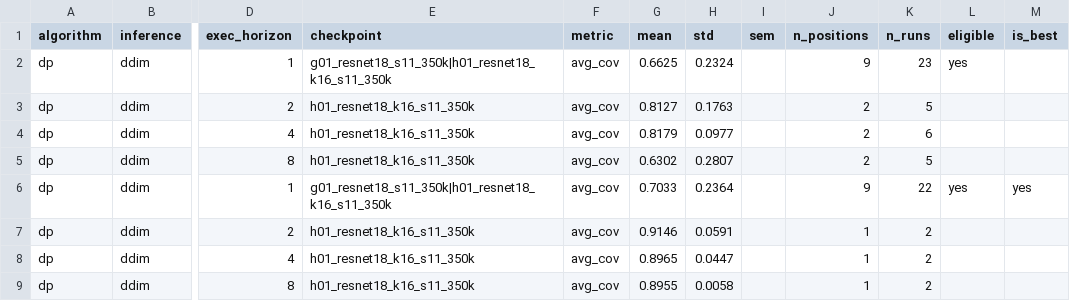
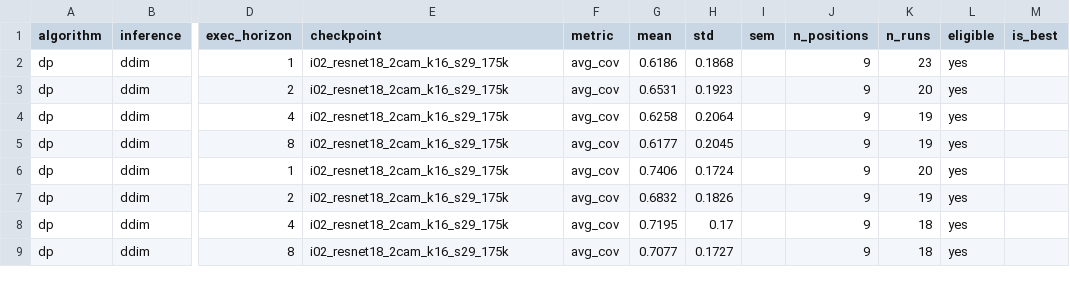
Before and after one commit to HugoAlbertBonet/Q3CIBC, a CSV file: results/pusht/plots/coverage_avg_best_iters.csv, drawn as a sheet; only a part is shown, gaps mark what is left out; the diff covers the shown part only; the diff names each change by its address in the sheet, - before the commit and + after, or states it on an @@ line.

```diff
--- a/results/pusht/plots/coverage_avg_best_iters.csv
+++ b/results/pusht/plots/coverage_avg_best_iters.csv
-E2 (checkpoint): g01_resnet18_s11_350k|h01_resnet18_k16_s11_350k
+E2 (checkpoint): i02_resnet18_2cam_k16_s29_175k
-G2 (mean): 0.6625
+G2 (mean): 0.6186
-H2 (std): 0.2324
+H2 (std): 0.1868
-E3:E5 (checkpoint): h01_resnet18_k16_s11_350k
+E3:E5 (checkpoint): i02_resnet18_2cam_k16_s29_175k
-G3 (mean): 0.8127
+G3 (mean): 0.6531
-H3 (std): 0.1763
+H3 (std): 0.1923
-J3:J5 (n_positions): 2
+J3:J5 (n_positions): 9
-K3 (n_runs): 5
+K3 (n_runs): 20
-L3:L5 (eligible): (empty)
+L3:L5 (eligible): yes
-G4 (mean): 0.8179
+G4 (mean): 0.6258
-H4 (std): 0.0977
+H4 (std): 0.2064
-K4 (n_runs): 6
+K4 (n_runs): 19
-G5 (mean): 0.6302
+G5 (mean): 0.6177
-H5 (std): 0.2807
+H5 (std): 0.2045
-K5 (n_runs): 5
+K5 (n_runs): 19
-E6 (checkpoint): g01_resnet18_s11_350k|h01_resnet18_k16_s11_350k
+E6 (checkpoint): i02_resnet18_2cam_k16_s29_175k
-G6 (mean): 0.7033
+G6 (mean): 0.7406
-H6 (std): 0.2364
+H6 (std): 0.1724
-K6 (n_runs): 22
+K6 (n_runs): 20
-M6 (is_best): yes
+M6 (is_best): (empty)
-E7:E9 (checkpoint): h01_resnet18_k16_s11_350k
+E7:E9 (checkpoint): i02_resnet18_2cam_k16_s29_175k
-G7 (mean): 0.9146
+G7 (mean): 0.6832
-H7 (std): 0.0591
+H7 (std): 0.1826
-J7:J9 (n_positions): 1
+J7:J9 (n_positions): 9
-K7 (n_runs): 2
+K7 (n_runs): 19
-L7:L9 (eligible): (empty)
+L7:L9 (eligible): yes
-G8 (mean): 0.8965
+G8 (mean): 0.7195
-H8 (std): 0.0447
+H8 (std): 0.17
-K8:K9 (n_runs): 2
+K8:K9 (n_runs): 18
-G9 (mean): 0.8955
+G9 (mean): 0.7077
-H9 (std): 0.0058
+H9 (std): 0.1727
```
Also changed, not shown: 4 added rows and 27 edited cells elsewhere in this file, results/pusht/plots/cam1_vs_inference_time_horizon.csv, results/pusht/plots/coverage_avg_by_position.csv, 19 other files.
